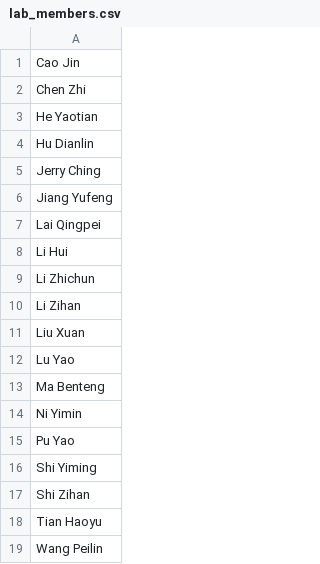
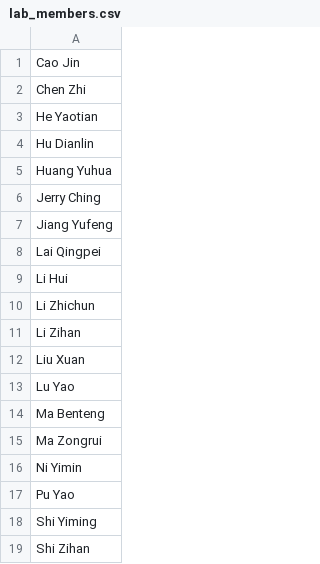
Before and after one commit to csyfjiang/lab-lucky-draw, a CSV file: lab_members.csv, drawn as a sheet; only a part is shown; the shorter side is filled out with more unchanged rows; the diff names each change by its address in the sheet, - before the commit and + after, or states it on an @@ line.

Commit message:
add Huang Yuhua and Ma Zongrui to lab_members.csv

```diff
--- a/lab_members.csv
+++ b/lab_members.csv
+row 5: Huang Yuhua
+row 15: Ma Zongrui
```
